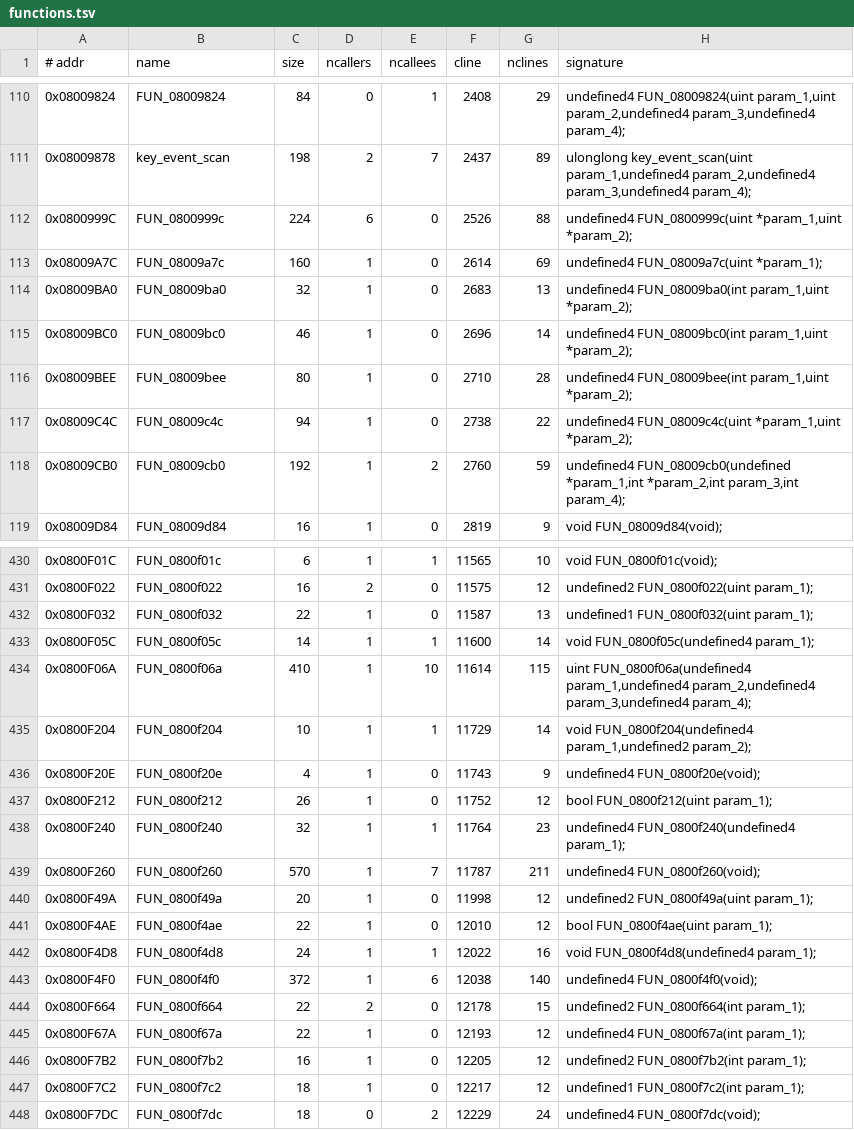
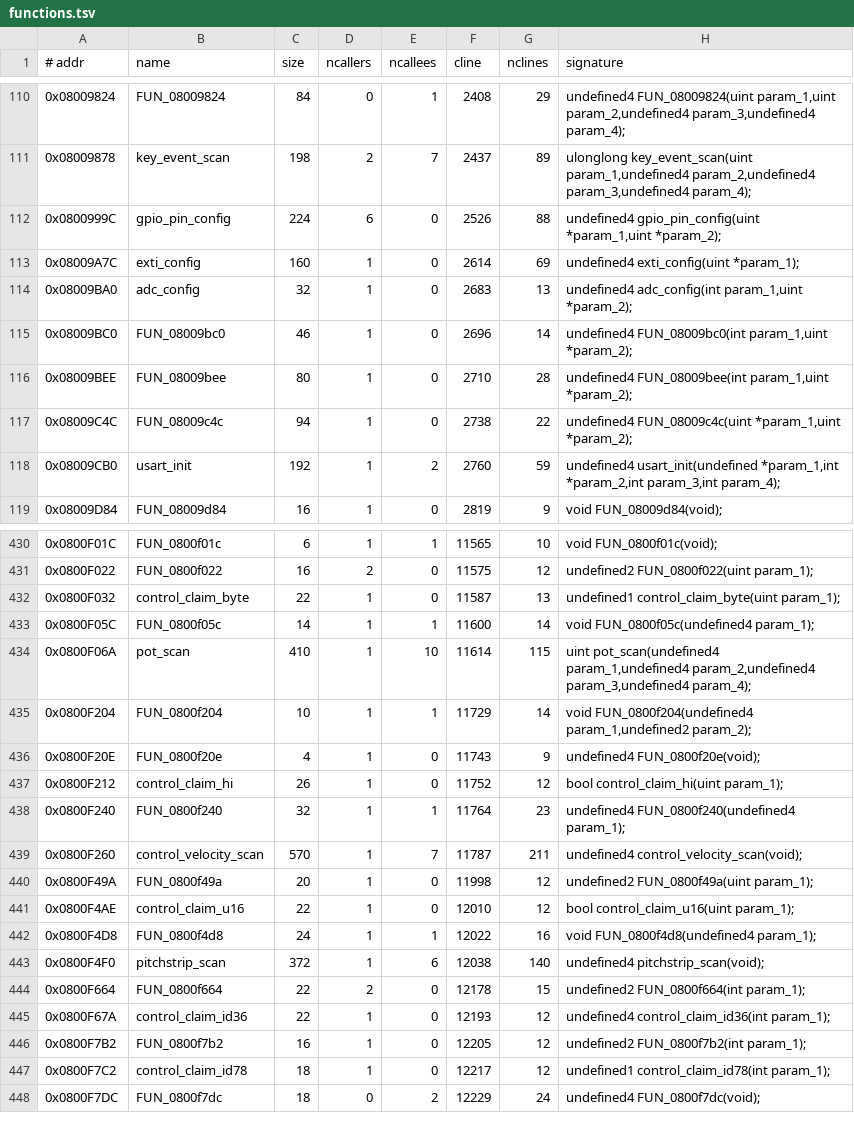
Before and after one commit to jagnat/launchkey-re, a TSV file: re/functions.tsv, drawn as a sheet; only a part is shown, gaps mark what is left out; the diff covers the shown part only.

```diff
--- a/re/functions.tsv
+++ b/re/functions.tsv
@@ -111,5 +111,5 @@
 0x08009878	key_event_scan	198	2	7	2437	89	ulonglong key_event_scan(uint param_1,undefined4 param_2,undefined4 param_3,undefined4 param_4);
-0x0800999C	FUN_0800999c	224	6	0	2526	88	undefined4 FUN_0800999c(uint *param_1,uint *param_2);
-0x08009A7C	FUN_08009a7c	160	1	0	2614	69	undefined4 FUN_08009a7c(uint *param_1);
-0x08009BA0	FUN_08009ba0	32	1	0	2683	13	undefined4 FUN_08009ba0(int param_1,uint *param_2);
+0x0800999C	gpio_pin_config	224	6	0	2526	88	undefined4 gpio_pin_config(uint *param_1,uint *param_2);
+0x08009A7C	exti_config	160	1	0	2614	69	undefined4 exti_config(uint *param_1);
+0x08009BA0	adc_config	32	1	0	2683	13	undefined4 adc_config(int param_1,uint *param_2);
 0x08009BC0	FUN_08009bc0	46	1	0	2696	14	undefined4 FUN_08009bc0(int param_1,uint *param_2);
@@ -117,3 +117,3 @@
 0x08009C4C	FUN_08009c4c	94	1	0	2738	22	undefined4 FUN_08009c4c(uint *param_1,uint *param_2);
-0x08009CB0	FUN_08009cb0	192	1	2	2760	59	undefined4 FUN_08009cb0(undefined *param_1,int *param_2,int param_3,int param_4);
+0x08009CB0	usart_init	192	1	2	2760	59	undefined4 usart_init(undefined *param_1,int *param_2,int param_3,int param_4);
 0x08009D84	FUN_08009d84	16	1	0	2819	9	void FUN_08009d84(void);
@@ -431,18 +431,18 @@
 0x0800F022	FUN_0800f022	16	2	0	11575	12	undefined2 FUN_0800f022(uint param_1);
-0x0800F032	FUN_0800f032	22	1	0	11587	13	undefined1 FUN_0800f032(uint param_1);
+0x0800F032	control_claim_byte	22	1	0	11587	13	undefined1 control_claim_byte(uint param_1);
 0x0800F05C	FUN_0800f05c	14	1	1	11600	14	void FUN_0800f05c(undefined4 param_1);
-0x0800F06A	FUN_0800f06a	410	1	10	11614	115	uint FUN_0800f06a(undefined4 param_1,undefined4 param_2,undefined4 param_3,undefined4 param_4);
+0x0800F06A	pot_scan	410	1	10	11614	115	uint pot_scan(undefined4 param_1,undefined4 param_2,undefined4 param_3,undefined4 param_4);
 0x0800F204	FUN_0800f204	10	1	1	11729	14	void FUN_0800f204(undefined4 param_1,undefined2 param_2);
 0x0800F20E	FUN_0800f20e	4	1	0	11743	9	undefined4 FUN_0800f20e(void);
-0x0800F212	FUN_0800f212	26	1	0	11752	12	bool FUN_0800f212(uint param_1);
+0x0800F212	control_claim_hi	26	1	0	11752	12	bool control_claim_hi(uint param_1);
 0x0800F240	FUN_0800f240	32	1	1	11764	23	undefined4 FUN_0800f240(undefined4 param_1);
-0x0800F260	FUN_0800f260	570	1	7	11787	211	undefined4 FUN_0800f260(void);
+0x0800F260	control_velocity_scan	570	1	7	11787	211	undefined4 control_velocity_scan(void);
 0x0800F49A	FUN_0800f49a	20	1	0	11998	12	undefined2 FUN_0800f49a(uint param_1);
-0x0800F4AE	FUN_0800f4ae	22	1	0	12010	12	bool FUN_0800f4ae(uint param_1);
+0x0800F4AE	control_claim_u16	22	1	0	12010	12	bool control_claim_u16(uint param_1);
 0x0800F4D8	FUN_0800f4d8	24	1	1	12022	16	void FUN_0800f4d8(undefined4 param_1);
-0x0800F4F0	FUN_0800f4f0	372	1	6	12038	140	undefined4 FUN_0800f4f0(void);
+0x0800F4F0	pitchstrip_scan	372	1	6	12038	140	undefined4 pitchstrip_scan(void);
 0x0800F664	FUN_0800f664	22	2	0	12178	15	undefined2 FUN_0800f664(int param_1);
-0x0800F67A	FUN_0800f67a	22	1	0	12193	12	undefined4 FUN_0800f67a(int param_1);
+0x0800F67A	control_claim_id36	22	1	0	12193	12	undefined4 control_claim_id36(int param_1);
 0x0800F7B2	FUN_0800f7b2	16	1	0	12205	12	undefined2 FUN_0800f7b2(int param_1);
-0x0800F7C2	FUN_0800f7c2	18	1	0	12217	12	undefined1 FUN_0800f7c2(int param_1);
+0x0800F7C2	control_claim_id78	18	1	0	12217	12	undefined1 control_claim_id78(int param_1);
 0x0800F7DC	FUN_0800f7dc	18	0	2	12229	24	undefined4 FUN_0800f7dc(void);
```
Also changed, not shown: 64 edited cells elsewhere in this file, re/symbols.tsv, re/xrefs.tsv, 5 other files.
